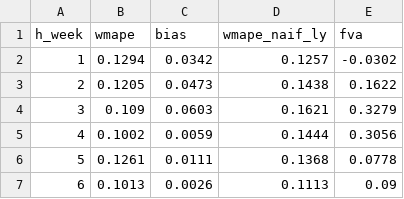
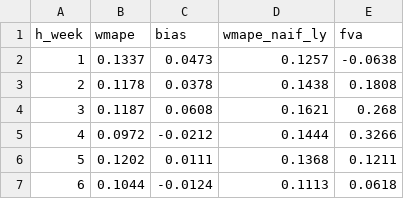
Before and after one commit to AlexPaulien/forecasting-sc, a CSV file: summary_by_horizon.csv, drawn as a sheet.

```diff
--- a/summary_by_horizon.csv
+++ b/summary_by_horizon.csv
@@ -1,7 +1,7 @@
 h_week,wmape,bias,wmape_naif_ly,fva
-1,0.1294,0.0342,0.1257,-0.0302
-2,0.1205,0.0473,0.1438,0.1622
-3,0.109,0.0603,0.1621,0.3279
-4,0.1002,0.0059,0.1444,0.3056
-5,0.1261,0.0111,0.1368,0.0778
-6,0.1013,0.0026,0.1113,0.09
+1,0.1337,0.0473,0.1257,-0.0638
+2,0.1178,0.0378,0.1438,0.1808
+3,0.1187,0.0608,0.1621,0.268
+4,0.0972,-0.0212,0.1444,0.3266
+5,0.1202,0.0111,0.1368,0.1211
+6,0.1044,-0.0124,0.1113,0.0618
```
Also changed, not shown: backtest_detail.csv, feature_importance.csv, 2 other files.
